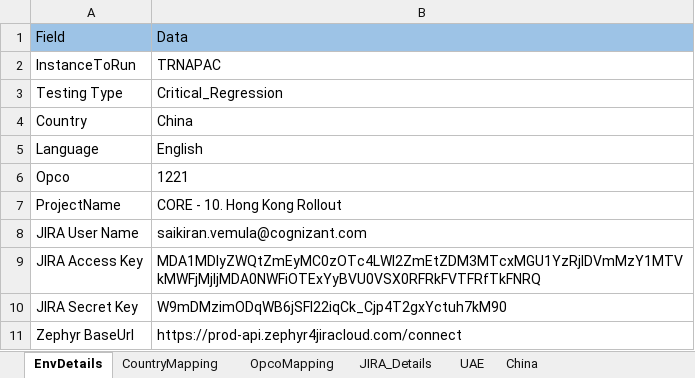
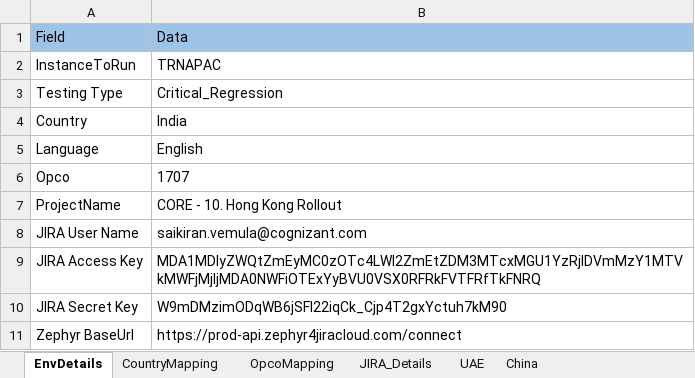
Before and after one commit to Thiyagarajan2022/GlobalTestSuiteAutomation1, an Excel workbook: WppRegpack/TestResource/EnvParamaters.xlsx, sheet EnvDetails, drawn as a sheet; values as stored, in another font and other column widths than the file's, no borders; the diff names each change by its address in the sheet, - before the commit and + after, or states it on an @@ line.

```diff
--- a/WppRegpack/TestResource/EnvParamaters.xlsx (sheet EnvDetails)
+++ b/WppRegpack/TestResource/EnvParamaters.xlsx (sheet EnvDetails)
-B4: China
+B4: India
-B6: 1221
+B6: 1707
```
Also changed, not shown: sheet CountryMapping, sheet OpcoMapping, WppRegpack/TestResource/Regression/DS_CHN_REGRESSION.xlsx, WppRegpack/TestResource/Regression/DS_IND_REGRESSION.xlsx, 5 other files.
